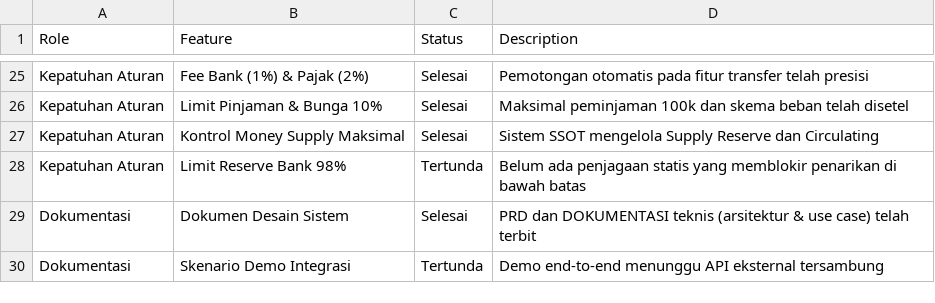
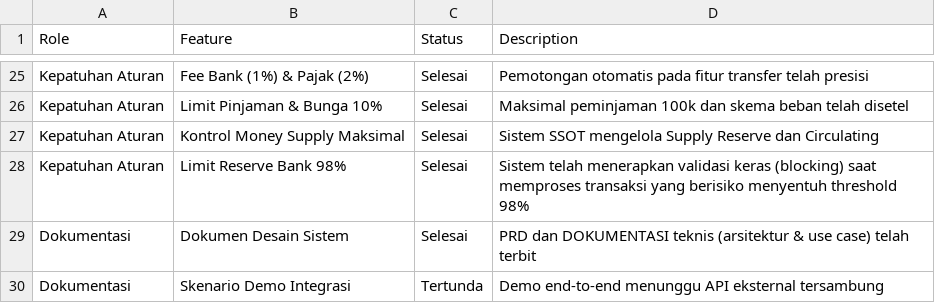
Before and after one commit to Saha-hub123/smartbank, a CSV file: checklist/data.csv, drawn as a sheet; only a part is shown, gaps mark what is left out.

Commit message:
pembaharuan checklist

```diff
--- a/checklist/data.csv
+++ b/checklist/data.csv
@@ -27,3 +27,3 @@ Kepatuhan Aturan,Limit Pinjaman & Bunga 10%,Selesai,Maksimal peminjaman 100k dan
 Kepatuhan Aturan,Kontrol Money Supply Maksimal,Selesai,Sistem SSOT mengelola Supply Reserve dan Circulating
-Kepatuhan Aturan,Limit Reserve Bank 98%,Tertunda,Belum ada penjagaan statis yang memblokir penarikan di bawah batas
+Kepatuhan Aturan,Limit Reserve Bank 98%,Selesai,Sistem telah menerapkan validasi keras (blocking) saat memproses transaksi yang berisiko menyentuh threshold 98%
 Dokumentasi,Dokumen Desain Sistem,Selesai,PRD dan DOKUMENTASI teknis (arsitektur & use case) telah terbit
```
Also changed, not shown: 3 other files.
